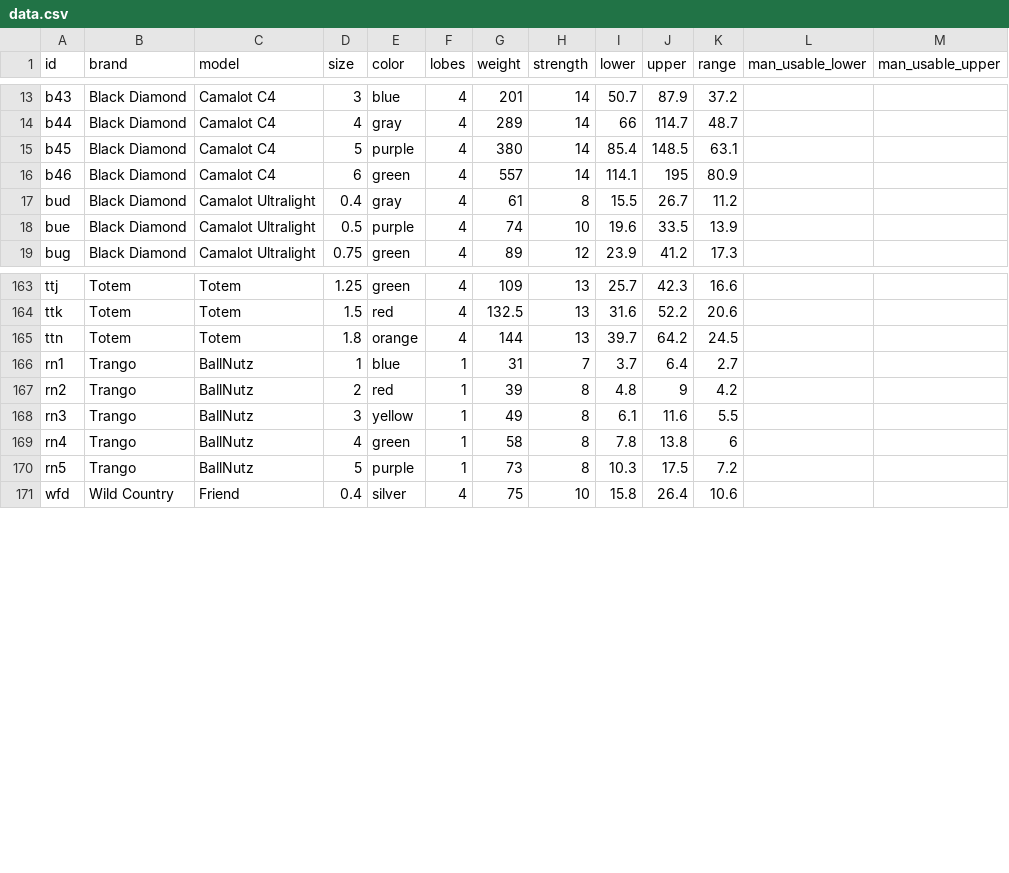
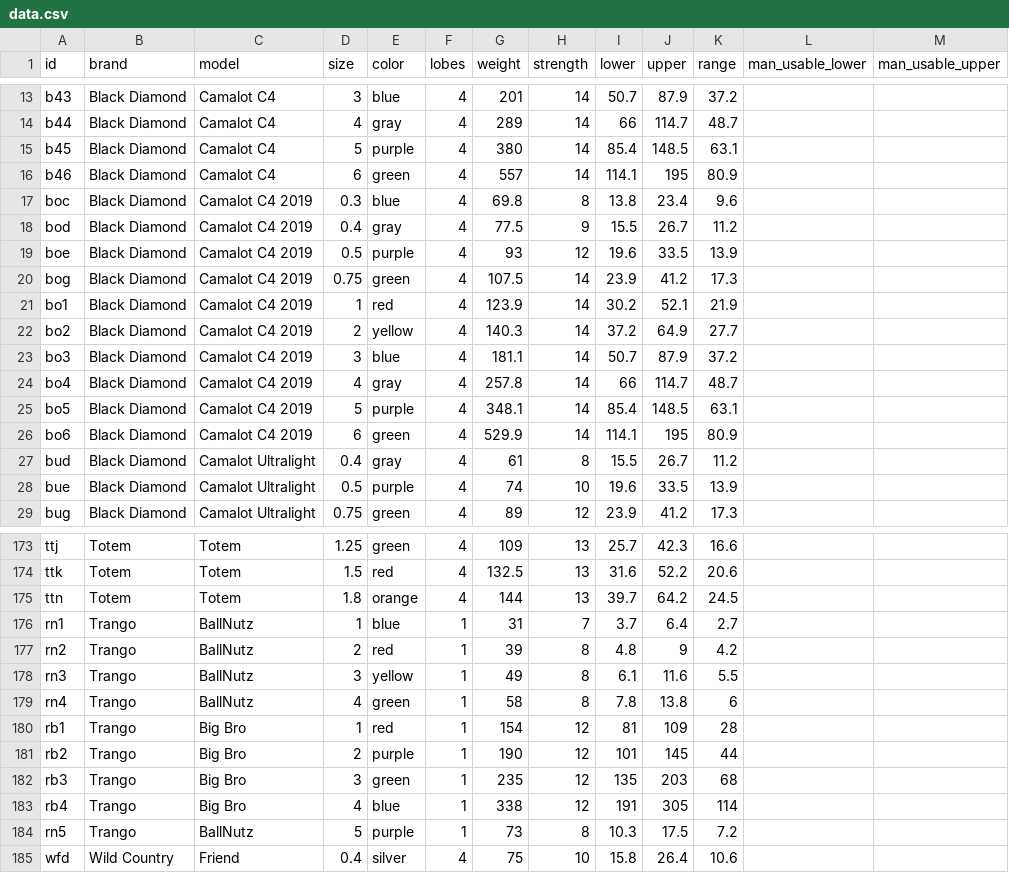
Before and after one commit to andylei/cam, a CSV file: src/data.csv, drawn as a sheet; only a part is shown, gaps mark what is left out.

Commit message:
added big bros and new c4s

```diff
--- a/src/data.csv
+++ b/src/data.csv
@@ -16,2 +16,12 @@ b45,Black Diamond,Camalot C4,5,purple,4,380,14,85.4,148.5,63.1,,
 b46,Black Diamond,Camalot C4,6,green,4,557,14,114.1,195,80.9,,
+boc,Black Diamond,Camalot C4 2019,0.3,blue,4,69.8,8,13.8,23.4,9.6,,
+bod,Black Diamond,Camalot C4 2019,0.4,gray,4,77.5,9,15.5,26.7,11.2,,
+boe,Black Diamond,Camalot C4 2019,0.5,purple,4,93,12,19.6,33.5,13.9,,
+bog,Black Diamond,Camalot C4 2019,0.75,green,4,107.5,14,23.9,41.2,17.3,,
+bo1,Black Diamond,Camalot C4 2019,1,red,4,123.9,14,30.2,52.1,21.9,,
+bo2,Black Diamond,Camalot C4 2019,2,yellow,4,140.3,14,37.2,64.9,27.7,,
+bo3,Black Diamond,Camalot C4 2019,3,blue,4,181.1,14,50.7,87.9,37.2,,
+bo4,Black Diamond,Camalot C4 2019,4,gray,4,257.8,14,66,114.7,48.7,,
+bo5,Black Diamond,Camalot C4 2019,5,purple,4,348.1,14,85.4,148.5,63.1,,
+bo6,Black Diamond,Camalot C4 2019,6,green,4,529.9,14,114.1,195,80.9,,
 bud,Black Diamond,Camalot Ultralight,0.4,gray,4,61,8,15.5,26.7,11.2,,
@@ -169,2 +179,6 @@ rn3,Trango,BallNutz,3,yellow,1,49,8,6.1,11.6,5.5,,
 rn4,Trango,BallNutz,4,green,1,58,8,7.8,13.8,6,,
+rb1,Trango,Big Bro,1,red,1,154,12,81,109,28,,
+rb2,Trango,Big Bro,2,purple,1,190,12,101,145,44,,
+rb3,Trango,Big Bro,3,green,1,235,12,135,203,68,,
+rb4,Trango,Big Bro,4,blue,1,338,12,191,305,114,,
 rn5,Trango,BallNutz,5,purple,1,73,8,10.3,17.5,7.2,,
```
